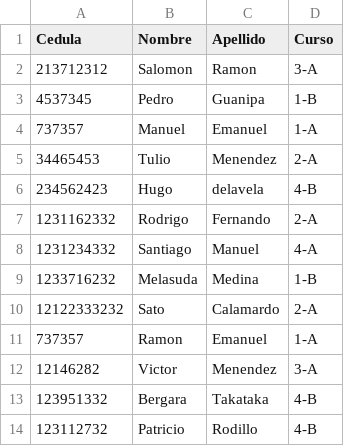
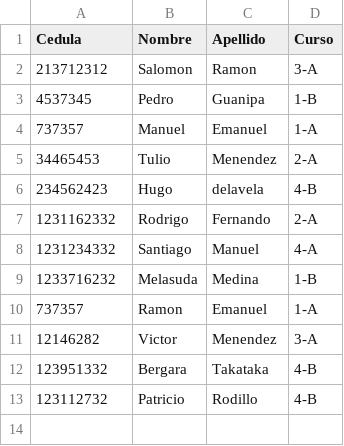
Before and after one commit to Rufi512/Database-of-Sailing-School, a CSV file: test.csv, drawn as a sheet; the diff names each change by its address in the sheet, - before the commit and + after, or states it on an @@ line.

```diff
--- a/test.csv
+++ b/test.csv
-row 10: 12122333232 | Sato | Calamardo | 2-A
```
Also changed, not shown: 5 other files.
